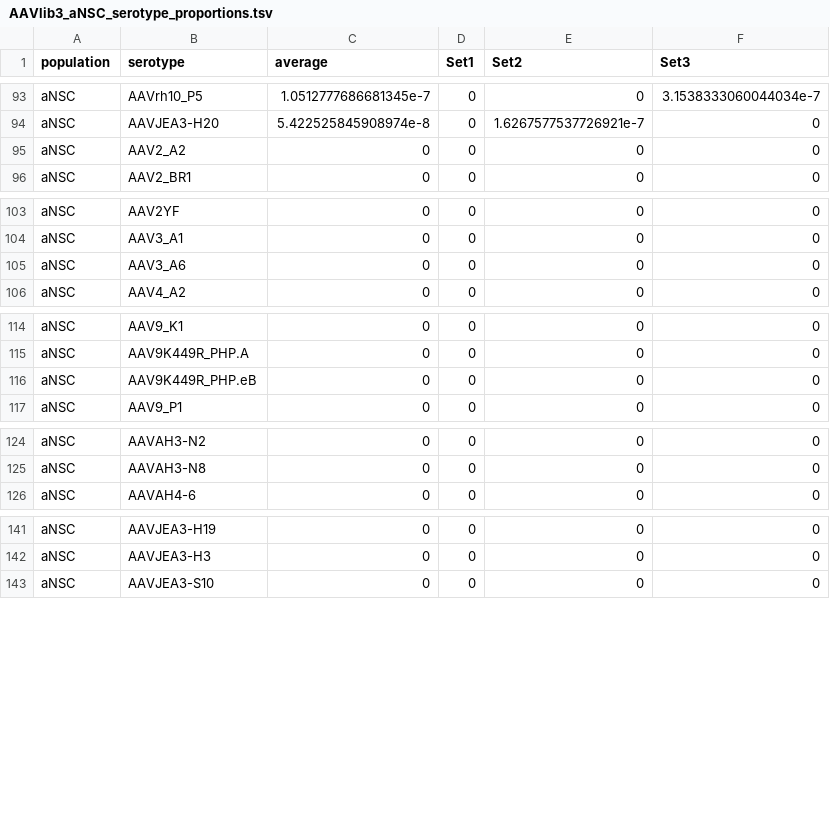
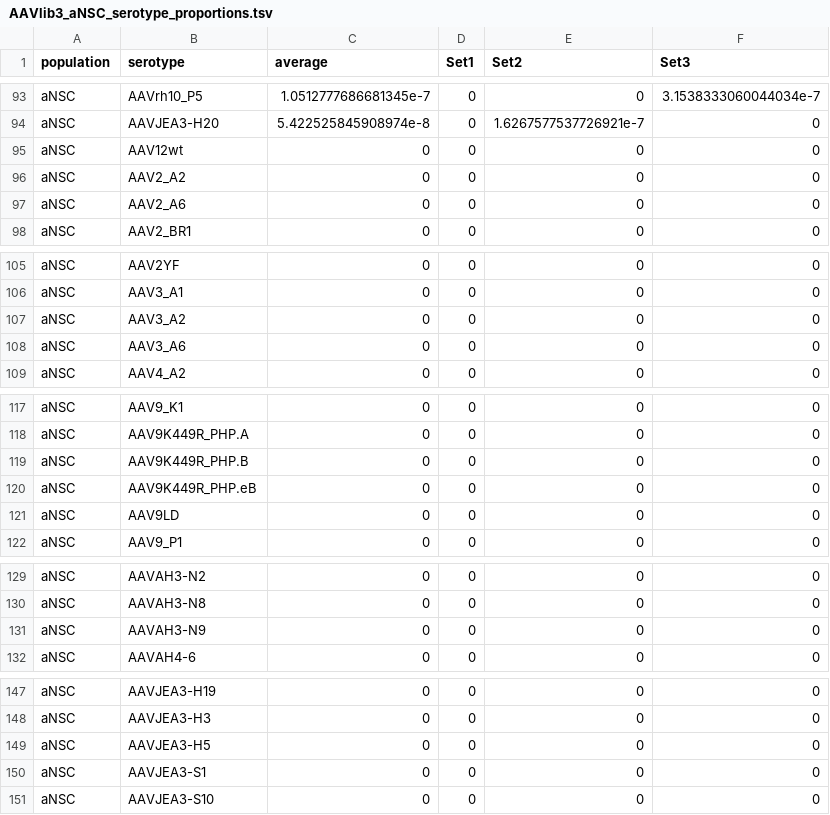
Before and after one commit to LKremer/AAV-screening, a TSV file: 02_analysis/tables/supplement/AAVlib3_aNSC_serotype_proportions.tsv, drawn as a sheet; only a part is shown, gaps mark what is left out; the diff covers the shown part only; the diff names each change by its address in the sheet, - before the commit and + after, or states it on an @@ line.

```diff
--- a/02_analysis/tables/supplement/AAVlib3_aNSC_serotype_proportions.tsv
+++ b/02_analysis/tables/supplement/AAVlib3_aNSC_serotype_proportions.tsv
+row 95: aNSC | AAV12wt | 0 | 0 | 0 | 0
+row 97: aNSC | AAV2_A6 | 0 | 0 | 0 | 0
+row 107: aNSC | AAV3_A2 | 0 | 0 | 0 | 0
+row 119: aNSC | AAV9K449R_PHP.B | 0 | 0 | 0 | 0
+row 121: aNSC | AAV9LD | 0 | 0 | 0 | 0
+row 131: aNSC | AAVAH3-N9 | 0 | 0 | 0 | 0
+row 149: aNSC | AAVJEA3-H5 | 0 | 0 | 0 | 0
+row 150: aNSC | AAVJEA3-S1 | 0 | 0 | 0 | 0
```
Also changed, not shown: 1 added row elsewhere in this file, 02_analysis/tables/AAVlib1_AAV-barcode-proportions-by-celltype.csv, 02_analysis/tables/AAVlib3_AAV-barcode-proportions-by-celltype.csv, 47 other files.
